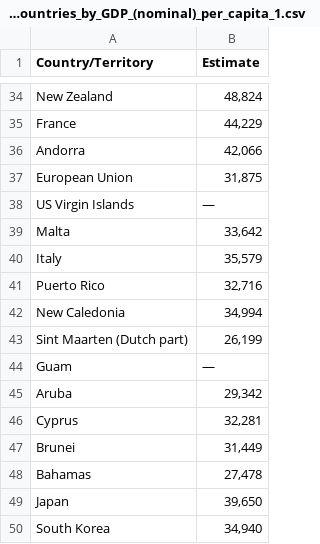
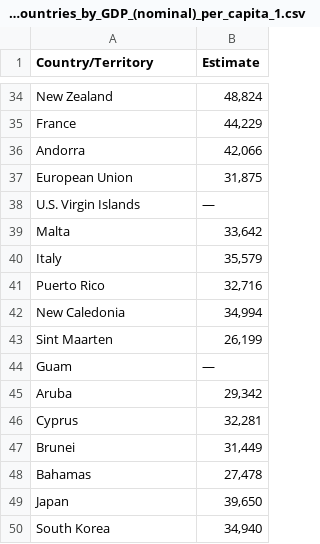
Before and after one commit to Ozerg97/IFT3700-TravailFinal, a CSV file: Projet done/Données brutes/01. List_of_countries_by_GDP_(nominal)_per_capita_1.csv, drawn as a sheet; only a part is shown, gaps mark what is left out.

```diff
--- a/Projet done/Données brutes/01. List_of_countries_by_GDP_(nominal)_per_capita_1.csv
+++ b/Projet done/Données brutes/01. List_of_countries_by_GDP_(nominal)_per_capita_1.csv
@@ -37,3 +37,3 @@ Andorra,"42,066"
 European Union,"31,875"
-US Virgin Islands,—
+U.S. Virgin Islands,—
 Malta,"33,642"
@@ -42,3 +42,3 @@ Puerto Rico,"32,716"
 New Caledonia,"34,994"
-Sint Maarten (Dutch part),"26,199"
+Sint Maarten,"26,199"
 Guam,—
```
Also changed, not shown: Projet done/Données brutes/12. Buddhism_by_country_1.csv, Projet done/Données brutes/16. List_of_countries_by_minimum_wage_1.csv, 6 other files.
